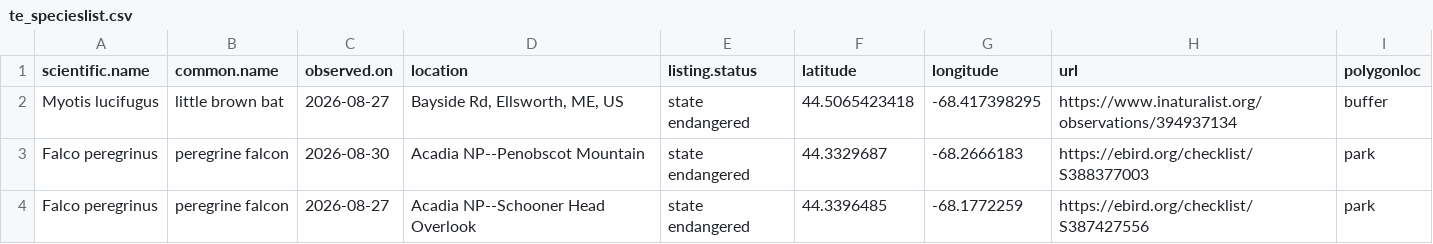
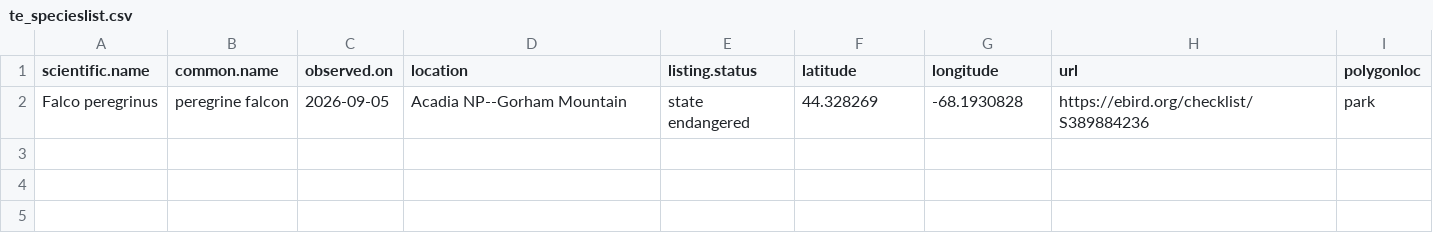
Before and after one commit to Kylelima21/ANP_managers_report, a CSV file: email_alerts/outputs/te_specieslist.csv, drawn as a sheet.

```diff
--- a/email_alerts/outputs/te_specieslist.csv
+++ b/email_alerts/outputs/te_specieslist.csv
@@ -1,4 +1,2 @@
 "scientific.name","common.name","observed.on","location","listing.status","latitude","longitude","url","polygonloc"
-"Myotis lucifugus","little brown bat",2026-08-27,"Bayside Rd, Ellsworth, ME, US","state endangered",44.5065423418,-68.417398295,"https://www.inaturalist.org/observations/394937134","buffer"
-"Falco peregrinus","peregrine falcon",2026-08-30,"Acadia NP--Penobscot Mountain","state endangered",44.3329687,-68.2666183,"https://ebird.org/checklist/S388377003","park"
-"Falco peregrinus","peregrine falcon",2026-08-27,"Acadia NP--Schooner Head Overlook","state endangered",44.3396485,-68.1772259,"https://ebird.org/checklist/S387427556","park"
+"Falco peregrinus","peregrine falcon",2026-09-05,"Acadia NP--Gorham Mountain","state endangered",44.328269,-68.1930828,"https://ebird.org/checklist/S389884236","park"
```
Also changed, not shown: email_alerts/outputs/invasive_pestslist.csv, email_alerts/outputs/rare_specieslist.csv, 3 other files.
